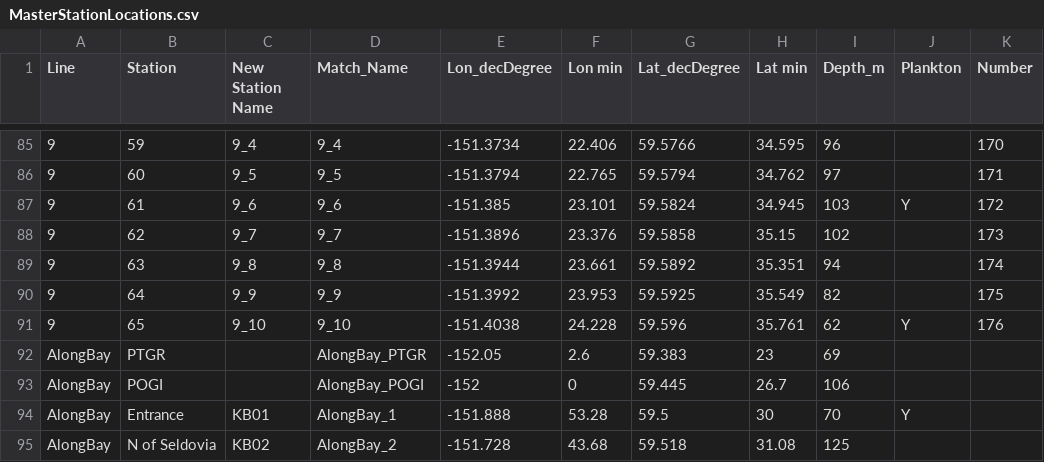
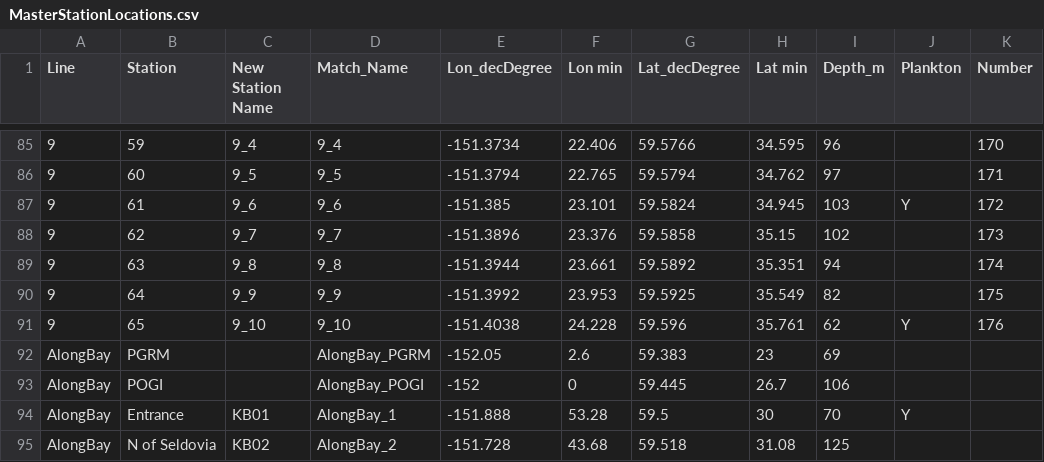
Before and after one commit to akrenner/LCI, a CSV file: MasterStationLocations.csv, drawn as a sheet; only a part is shown, gaps mark what is left out; the diff names each change by its address in the sheet, - before the commit and + after, or states it on an @@ line.

Commit message:
Changed Port Graham station to PGRM. Update FileMaker database.

```diff
--- a/MasterStationLocations.csv
+++ b/MasterStationLocations.csv
-B92 (Station): PTGR
+B92 (Station): PGRM
-D92 (Match_Name): AlongBay_PTGR
+D92 (Match_Name): AlongBay_PGRM
```
Also changed, not shown: 1 other file.
